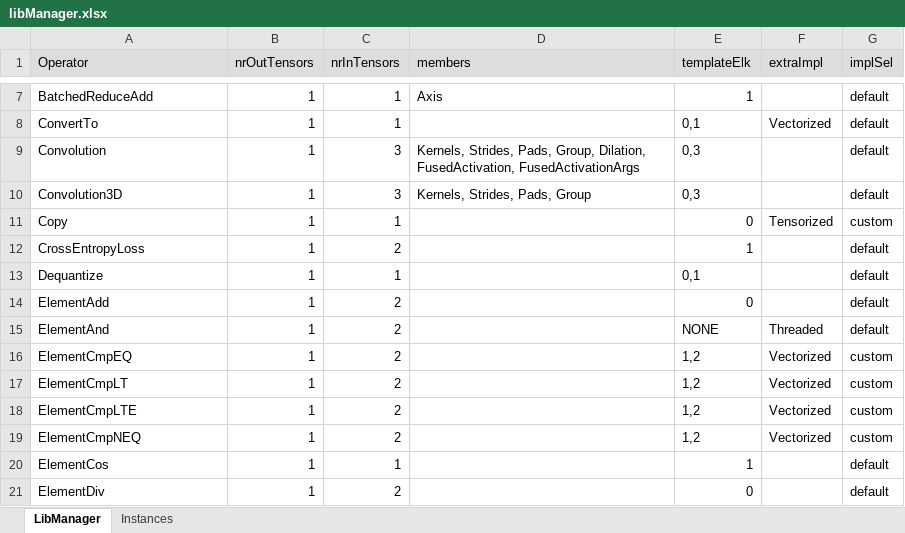
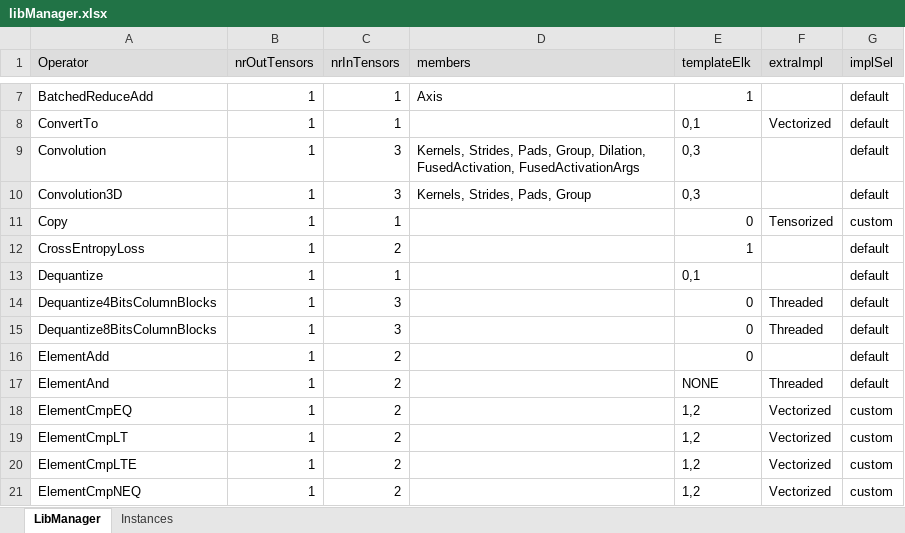
Before and after one commit to ubergarm/et-platform, an Excel workbook: dnn-library/scripts/libManager.xlsx, sheet LibManager, drawn as a sheet; only a part is shown, gaps mark what is left out; the shorter side is filled out with more unchanged rows; values as stored, in another font and other column widths than the file's, no borders; the diff names each change by its address in the sheet, - before the commit and + after, or states it on an @@ line.

```diff
--- a/dnn-library/scripts/libManager.xlsx (sheet LibManager)
+++ b/dnn-library/scripts/libManager.xlsx (sheet LibManager)
+row 14: Dequantize4BitsColumnBlocks | 1 | 3 |  | 0 | Threaded | default
+row 15: Dequantize8BitsColumnBlocks | 1 | 3 |  | 0 | Threaded | default
```
Also changed, not shown: sheet Instances, dnn-library/scripts/cacheState.xlsx, 7 other files.
